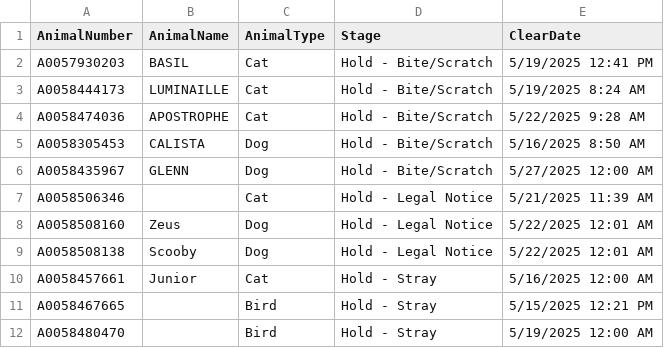
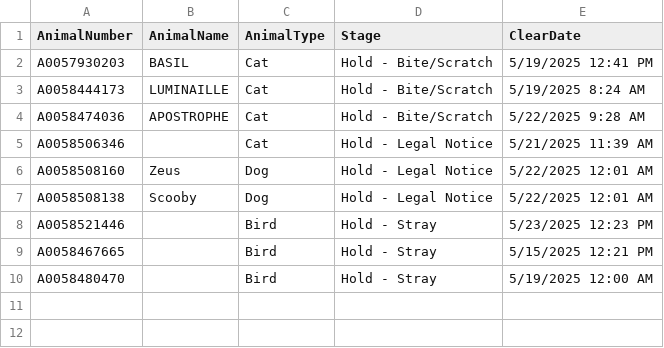
Before and after one commit to zsprowls/SPCA_Rounds, a CSV file: clear.csv, drawn as a sheet; removed rows and columns are numbered as before the commit, all else as after; the diff names each change by its address in the sheet, - before the commit and + after, or states it on an @@ line.

```diff
--- a/clear.csv
+++ b/clear.csv
-row 5: A0058305453 | CALISTA | Dog | Hold - Bite/Scratch | 5/16/2025 8:50 AM
-row 6: A0058435967 | GLENN | Dog | Hold - Bite/Scratch | 5/27/2025 12:00 AM
-row 10: A0058457661 | Junior | Cat | Hold - Stray | 5/16/2025 12:00 AM
+row 8: A0058521446 |  | Bird | Hold - Stray | 5/23/2025 12:23 PM
```
Also changed, not shown: AnimalInventory.csv.
